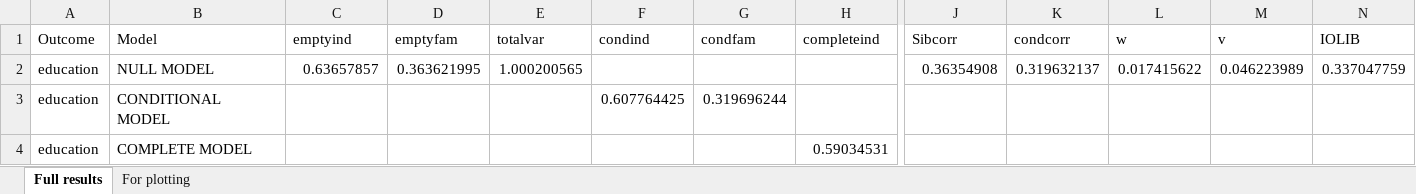
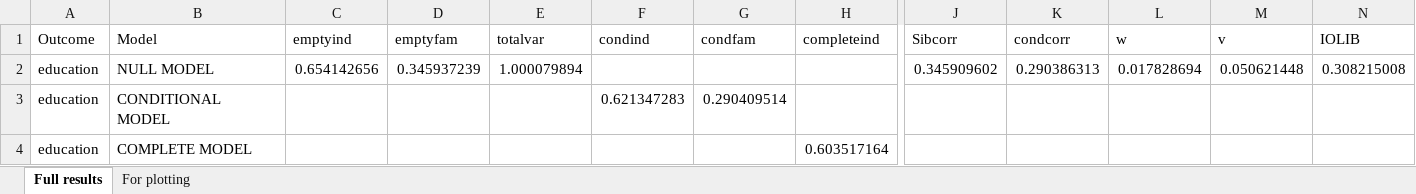
Before and after one commit to aliciagarciasierra/EQUALOPP_WLS, an Excel workbook: results/by_outcome/full_results_education_PGI.xlsx, sheet Full results, drawn as a sheet; only a part is shown, gaps mark what is left out; values as stored, in another font and other column widths than the file's, no borders; the diff covers the shown part only; the diff names each change by its address in the sheet, - before the commit and + after, or states it on an @@ line.

```diff
--- a/results/by_outcome/full_results_education_PGI.xlsx (sheet Full results)
+++ b/results/by_outcome/full_results_education_PGI.xlsx (sheet Full results)
-C2 (emptyind): 0.63657857
+C2 (emptyind): 0.654142656
-D2 (emptyfam): 0.363621995
+D2 (emptyfam): 0.345937239
-E2 (totalvar): 1.000200565
+E2 (totalvar): 1.000079894
-J2 (Sibcorr): 0.36354908
+J2 (Sibcorr): 0.345909602
-K2 (condcorr): 0.319632137
+K2 (condcorr): 0.290386313
-L2 (w): 0.017415622
+L2 (w): 0.017828694
-M2 (v): 0.046223989
+M2 (v): 0.050621448
-N2 (IOLIB): 0.337047759
+N2 (IOLIB): 0.308215008
-F3 (condind): 0.607764425
+F3 (condind): 0.621347283
-G3 (condfam): 0.319696244
+G3 (condfam): 0.290409514
-H4 (completeind): 0.59034531
+H4 (completeind): 0.603517164
```
Also changed, not shown: 2 edited cells elsewhere in this sheet, sheet For plotting, results/by_outcome/full_results_education_PGI_MI.xlsx, results/by_outcome/full_results_education_PGI_daughters.xlsx, 36 other files.
